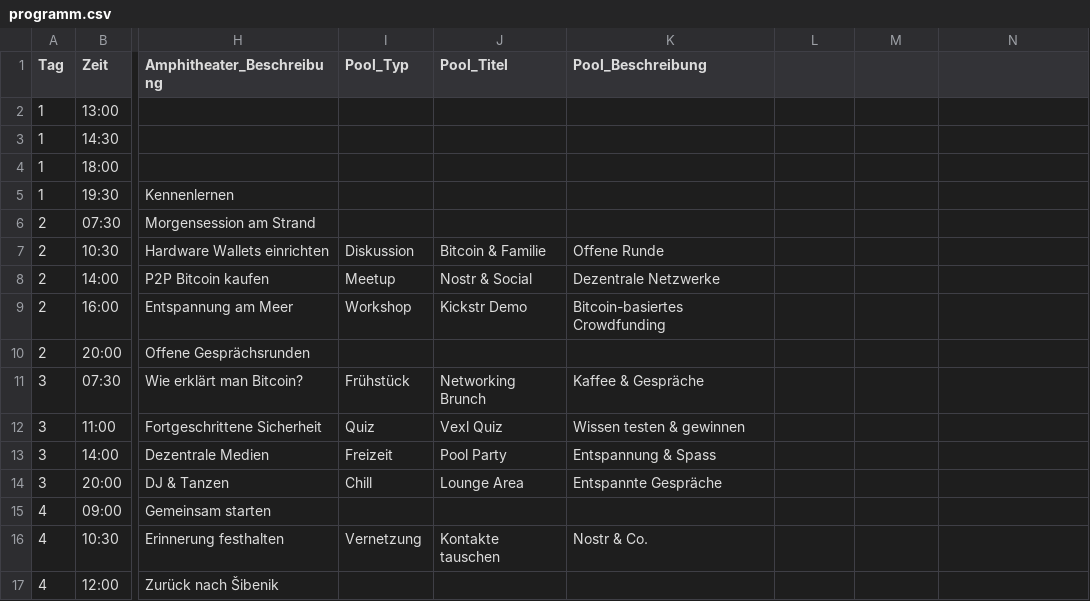
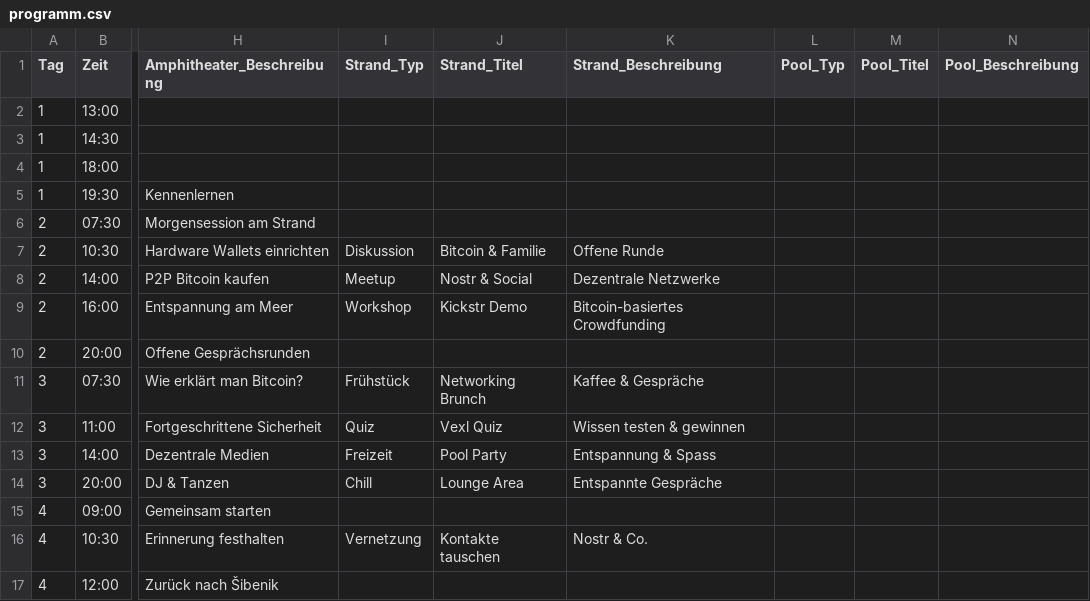
Before and after one commit to Razue/zitadelle2026, a CSV file: programm.csv, drawn as a sheet; only a part is shown, gaps mark what is left out; the diff names each change by its address in the sheet, - before the commit and + after, or states it on an @@ line.

Commit message:
Update programm.csv

```diff
--- a/programm.csv
+++ b/programm.csv
-I1: Pool_Typ
+I1: Strand_Typ
-J1: Pool_Titel
+J1: Strand_Titel
-K1: Pool_Beschreibung
+K1: Strand_Beschreibung
-L1: (empty)
+L1: Pool_Typ
-M1: (empty)
+M1: Pool_Titel
-N1: (empty)
+N1: Pool_Beschreibung
```
